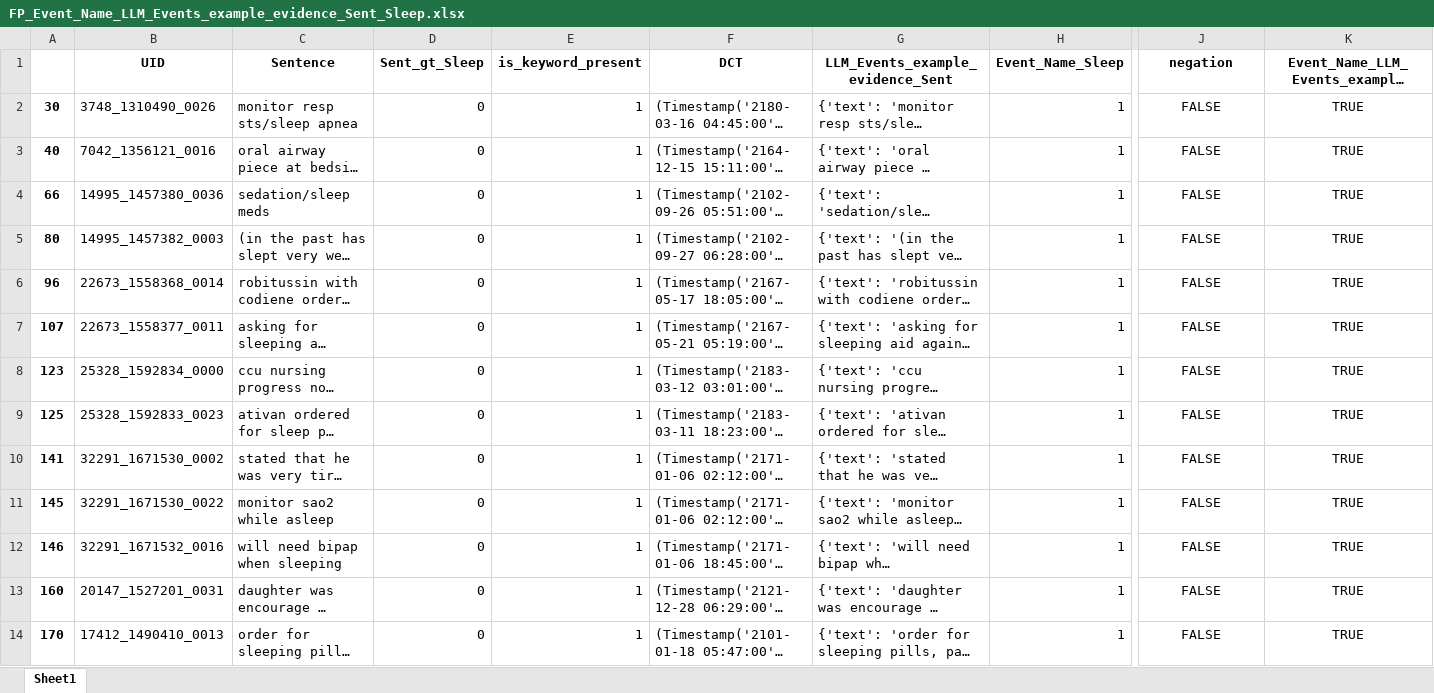
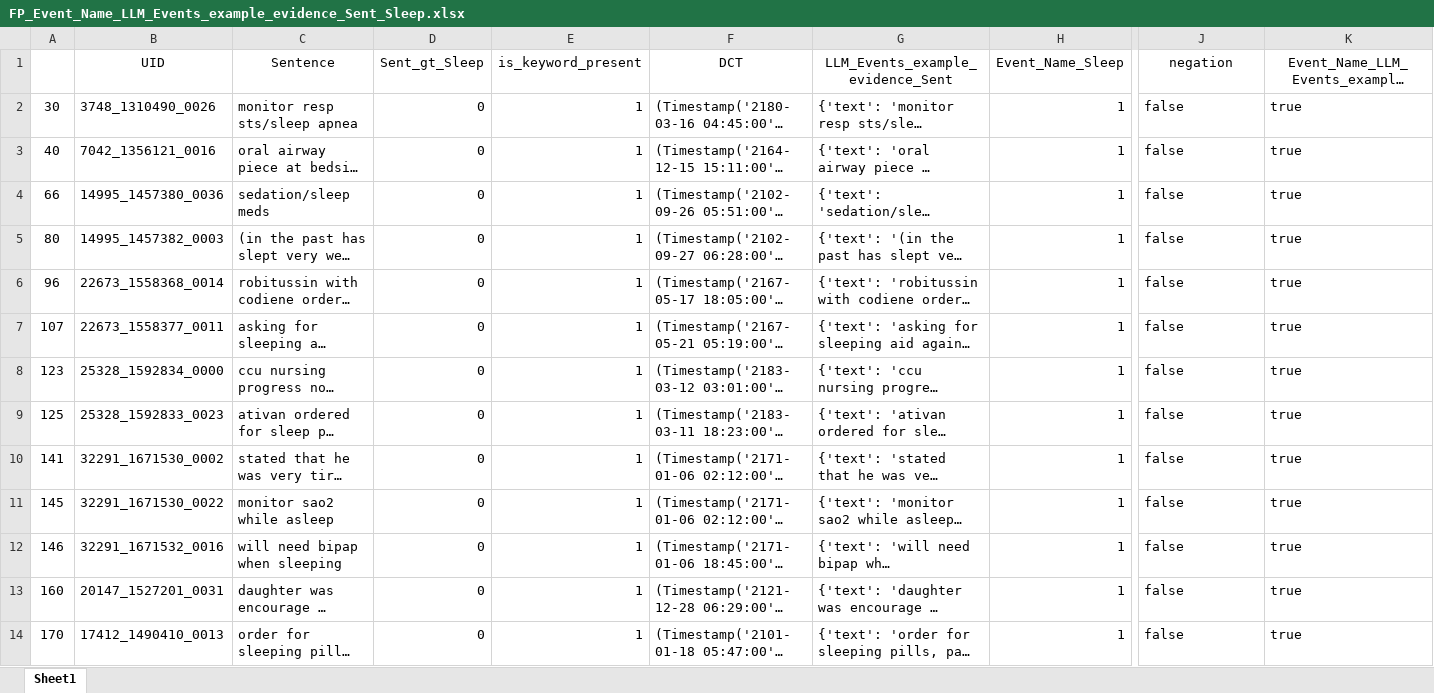
Before and after one commit to allmin/llm_text_to_event, an Excel workbook: exports/06b_analysis/llama3.1:70b_V4/Sleep/FP_Event_Name_LLM_Events_example_evidence_Sent_Sleep.xlsx, sheet Sheet1, drawn as a sheet; only a part is shown, gaps mark what is left out; long unchanged cells end in …; values as stored, in another font and other column widths than the file's, no borders; the diff covers the shown part only; the diff names each change by its address in the sheet, - before the commit and + after, or states it on an @@ line.

```diff
--- a/exports/06b_analysis/llama3.1:70b_V4/Sleep/FP_Event_Name_LLM_Events_example_evidence_Sent_Sleep.xlsx (sheet Sheet1)
+++ b/exports/06b_analysis/llama3.1:70b_V4/Sleep/FP_Event_Name_LLM_Events_example_evidence_Sent_Sleep.xlsx (sheet Sheet1)
-B1:K1 bold: on
+B1:K1 bold: off
-A2:A14 bold: on
+A2:A14 bold: off
-J2:J14: FALSE
+J2:J14: false
-J2:K14 alignment: center
+J2:K14 alignment: left
-K2:K14: TRUE
+K2:K14: true
```
Also changed, not shown: 100 edited cells and cell formats elsewhere in this sheet, exports/06_evaluation_samples/FN_Event_Name_LLM_Events_example_evidence_Sent_Sleep.xlsx, 3 other files.
